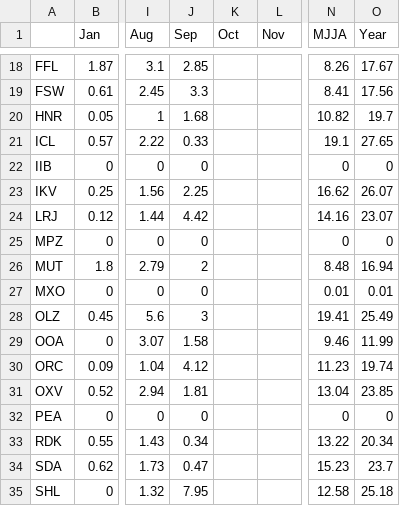
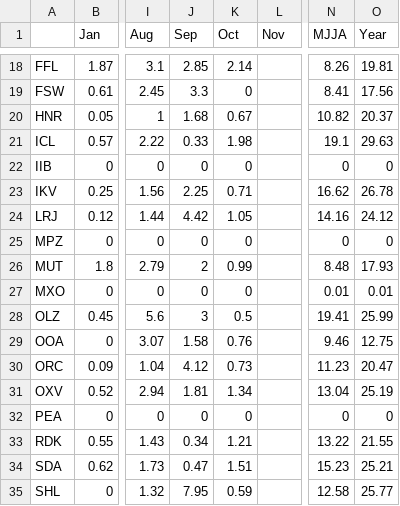
Before and after one commit to akrherz/iem, a CSV file: htdocs/AWOS/reports/awos2005.csv, drawn as a sheet; only a part is shown, gaps mark what is left out; the diff covers the shown part only; the diff names each change by its address in the sheet, - before the commit and + after, or states it on an @@ line.

```diff
--- a/htdocs/AWOS/reports/awos2005.csv
+++ b/htdocs/AWOS/reports/awos2005.csv
-K18 (Oct): (empty)
+K18 (Oct): 2.14
-O18 (Year): 17.67
+O18 (Year): 19.81
-K19 (Oct): (empty)
+K19 (Oct): 0
-K20 (Oct): (empty)
+K20 (Oct): 0.67
-O20 (Year): 19.7
+O20 (Year): 20.37
-K21 (Oct): (empty)
+K21 (Oct): 1.98
-O21 (Year): 27.65
+O21 (Year): 29.63
-K22 (Oct): (empty)
+K22 (Oct): 0
-K23 (Oct): (empty)
+K23 (Oct): 0.71
-O23 (Year): 26.07
+O23 (Year): 26.78
-K24 (Oct): (empty)
+K24 (Oct): 1.05
-O24 (Year): 23.07
+O24 (Year): 24.12
-K25 (Oct): (empty)
+K25 (Oct): 0
-K26 (Oct): (empty)
+K26 (Oct): 0.99
-O26 (Year): 16.94
+O26 (Year): 17.93
-K27 (Oct): (empty)
+K27 (Oct): 0
-K28 (Oct): (empty)
+K28 (Oct): 0.5
-O28 (Year): 25.49
+O28 (Year): 25.99
-K29 (Oct): (empty)
+K29 (Oct): 0.76
-O29 (Year): 11.99
+O29 (Year): 12.75
-K30 (Oct): (empty)
+K30 (Oct): 0.73
-O30 (Year): 19.74
+O30 (Year): 20.47
-K31 (Oct): (empty)
+K31 (Oct): 1.34
-O31 (Year): 23.85
+O31 (Year): 25.19
-K32 (Oct): (empty)
+K32 (Oct): 0
-K33 (Oct): (empty)
+K33 (Oct): 1.21
-O33 (Year): 20.34
+O33 (Year): 21.55
-K34 (Oct): (empty)
+K34 (Oct): 1.51
-O34 (Year): 23.7
+O34 (Year): 25.21
-K35 (Oct): (empty)
+K35 (Oct): 0.59
-O35 (Year): 25.18
+O35 (Year): 25.77
```
Also changed, not shown: 37 edited cells elsewhere in this file, htdocs/ASOS/reports/asos2005.csv, 4 other files.
